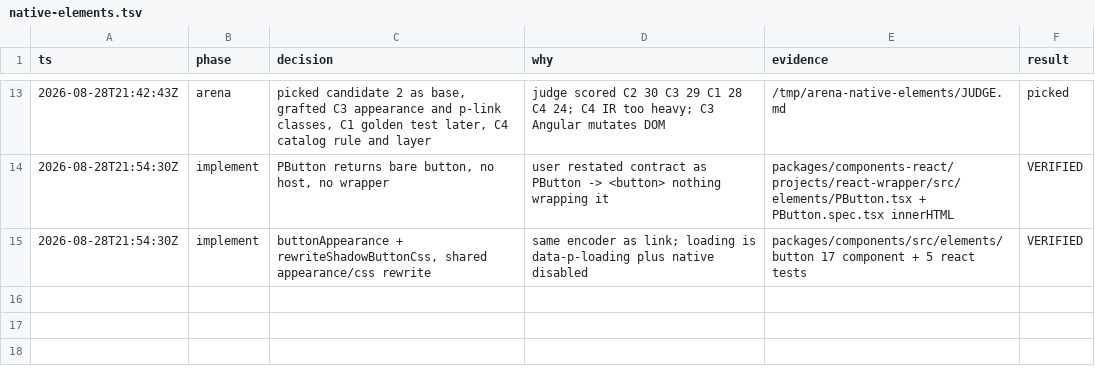
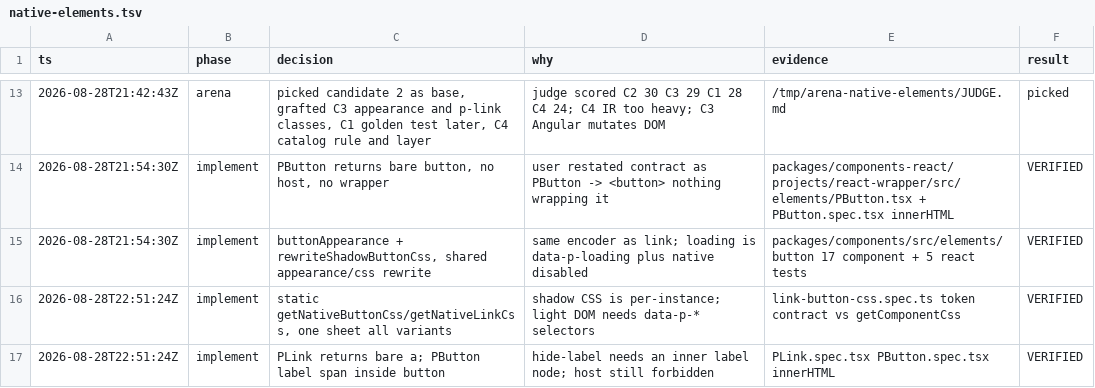
Before and after one commit to kroofy/porsche-design-system, a TSV file: .audit/native-elements.tsv, drawn as a sheet; only a part is shown, gaps mark what is left out; the diff names each change by its address in the sheet, - before the commit and + after, or states it on an @@ line.

```diff
--- a/.audit/native-elements.tsv
+++ b/.audit/native-elements.tsv
+row 16: 2026-08-28T22:51:24Z | implement | static getNativeButtonCss/getNativeLinkCss, one sheet all variants | shadow CSS is per-instance; light DOM needs data-p-* selectors | link-button-css.spec.ts token contract vs getComponentCss | VERIFIED
+row 17: 2026-08-28T22:51:24Z | implement | PLink returns bare a; PButton label span inside button | hide-label needs an inner label node; host still forbidden | PLink.spec.tsx PButton.spec.tsx innerHTML | VERIFIED
```
Also changed, not shown: 11 other files.
